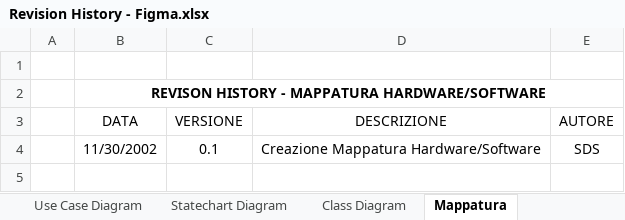
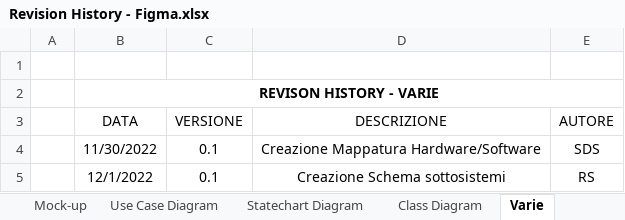
Before and after one commit to a-ture/WoodLot, an Excel workbook: Documenti di Progetto/Revision History - Figma.xlsx, sheet Varie, drawn as a sheet; values as stored, in another font and other column widths than the file's, no borders; table styles not drawn; the diff names each change by its address in the sheet, - before the commit and + after, or states it on an @@ line.

Commit message:
Revision History
Aggiornamento Revision History

```diff
--- a/Documenti di Progetto/Revision History - Figma.xlsx (sheet Varie)
+++ b/Documenti di Progetto/Revision History - Figma.xlsx (sheet Varie)
-sheet tab: Mappatura
+sheet tab: Varie
-B2 (DATA): REVISON HISTORY - MAPPATURA HARDWARE/SOFTWARE
+B2 (DATA): REVISON HISTORY - VARIE
-B4 (DATA): 11/30/2002
+B4 (DATA): 11/30/2022
+row 5:  | 12/1/2022 | 0.1 | Creazione Schema sottosistemi | RS
```
